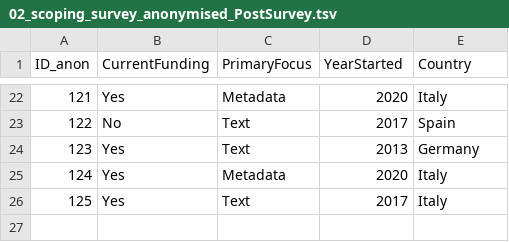
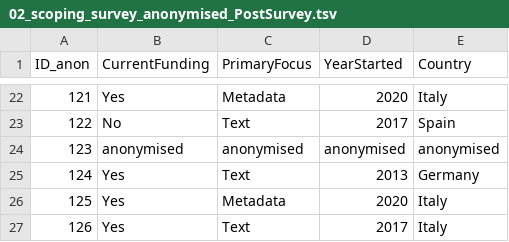
Before and after one commit to FAIR-epigraphy/scoping_survey_report, a TSV file: data/02_scoping_survey_anonymised_PostSurvey.tsv, drawn as a sheet; only a part is shown, gaps mark what is left out; addresses are those after the commit; the diff names each change by its address in the sheet, - before the commit and + after, or states it on an @@ line.

```diff
--- a/data/02_scoping_survey_anonymised_PostSurvey.tsv
+++ b/data/02_scoping_survey_anonymised_PostSurvey.tsv
+row 24: 123 | anonymised | anonymised | anonymised | anonymised
@@ column A (ID_anon) renumbered from row 25 down @@
```
Also changed, not shown: data/01_scoping_survey_anonymised.tsv, data/02_scoping_survey_anonymised.tsv, 3 other files.
